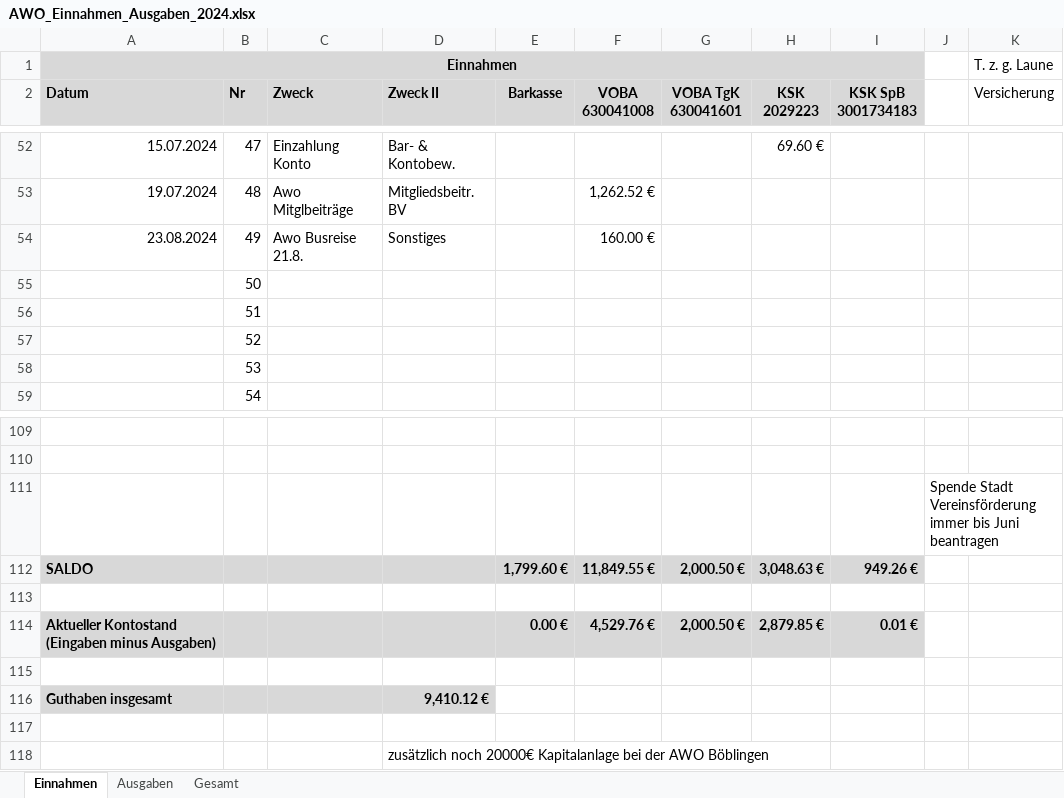
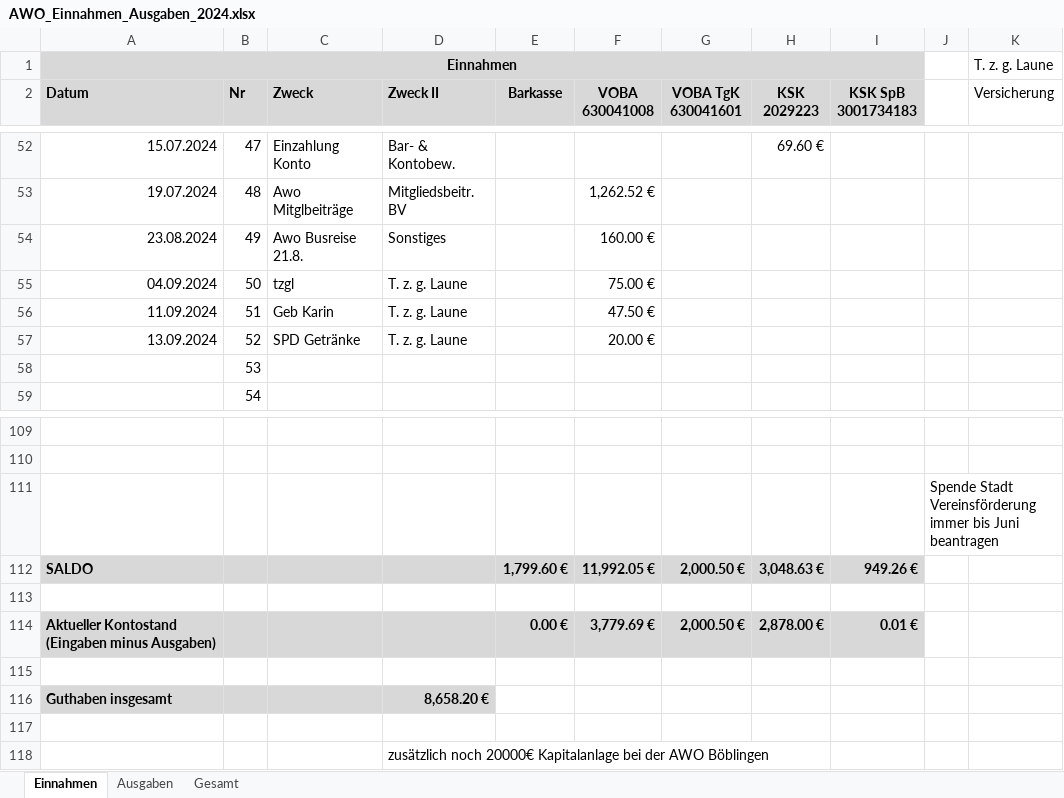
Before and after one commit to bwildner/AWO, an Excel workbook: 2024/AWO_Einnahmen_Ausgaben_2024.xlsx, sheet Einnahmen, drawn as a sheet; only a part is shown, gaps mark what is left out; values as stored, in another font and other column widths than the file's, no borders; conditional formats not drawn; the diff names each change by its address in the sheet, - before the commit and + after, or states it on an @@ line.

```diff
--- a/2024/AWO_Einnahmen_Ausgaben_2024.xlsx (sheet Einnahmen)
+++ b/2024/AWO_Einnahmen_Ausgaben_2024.xlsx (sheet Einnahmen)
-A55 (Datum): (empty)
+A55 (Datum): 04.09.2024
-C55 (Zweck): (empty)
+C55 (Zweck): tzgl
-D55:D57 (Zweck II): (empty)
+D55:D57 (Zweck II): T. z. g. Laune
-F55 (VOBA 630041008): (empty)
+F55 (VOBA 630041008): 75.00 €
-A56 (Datum): (empty)
+A56 (Datum): 11.09.2024
-C56 (Zweck): (empty)
+C56 (Zweck): Geb Karin
-F56 (VOBA 630041008): (empty)
+F56 (VOBA 630041008): 47.50 €
-A57 (Datum): (empty)
+A57 (Datum): 13.09.2024
-C57 (Zweck): (empty)
+C57 (Zweck): SPD Getränke
-F57 (VOBA 630041008): (empty)
+F57 (VOBA 630041008): 20.00 €
-F112 (VOBA 630041008): 11,849.55 €
+F112 (VOBA 630041008): 11,992.05 €
-F114 (VOBA 630041008): 4,529.76 €
+F114 (VOBA 630041008): 3,779.69 €
-H114 (KSK 2029223): 2,879.85 €
+H114 (KSK 2029223): 2,878.00 €
-D116 (Zweck II): 9,410.12 €
+D116 (Zweck II): 8,658.20 €
```
Also changed, not shown: sheet Ausgaben, formulas that keep their value, 7 other files.
